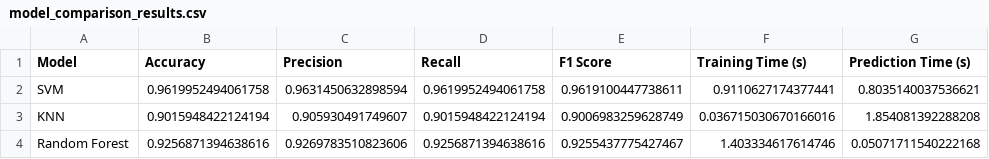
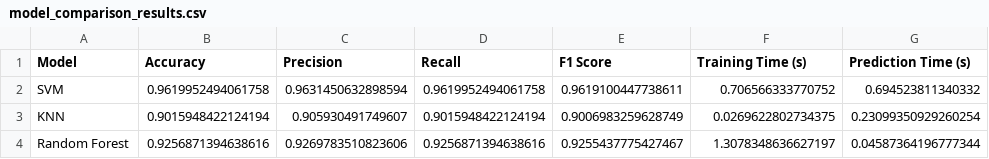
Before and after one commit to atharvadk09/Activity-Recognition-Using-Cell-Phones, a CSV file: model_comparison_results.csv, drawn as a sheet.

Commit message:
Complete activity recognition results and visualizations

```diff
--- a/model_comparison_results.csv
+++ b/model_comparison_results.csv
@@ -1,4 +1,4 @@
 Model,Accuracy,Precision,Recall,F1 Score,Training Time (s),Prediction Time (s)
-SVM,0.9619952494061758,0.9631450632898594,0.9619952494061758,0.9619100447738611,0.9110627174377441,0.8035140037536621
-KNN,0.9015948422124194,0.905930491749607,0.9015948422124194,0.9006983259628749,0.036715030670166016,1.854081392288208
-Random Forest,0.9256871394638616,0.9269783510823606,0.9256871394638616,0.9255437775427467,1.403334617614746,0.05071711540222168
+SVM,0.9619952494061758,0.9631450632898594,0.9619952494061758,0.9619100447738611,0.706566333770752,0.694523811340332
+KNN,0.9015948422124194,0.905930491749607,0.9015948422124194,0.9006983259628749,0.0269622802734375,0.23099350929260254
+Random Forest,0.9256871394638616,0.9269783510823606,0.9256871394638616,0.9255437775427467,1.3078348636627197,0.04587364196777344
```
Also changed, not shown: 6 other files.
